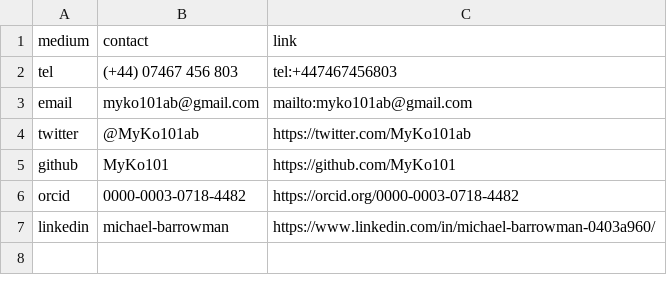
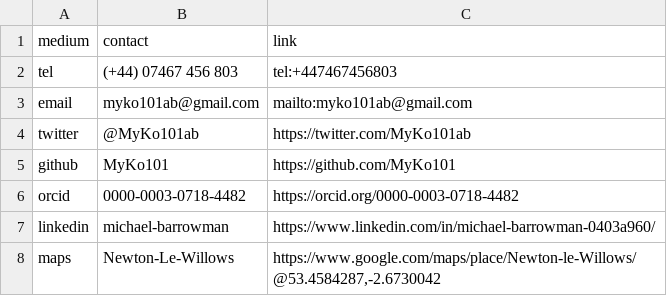
Before and after one commit to MyKo101/CV, a CSV file: data/Contact.csv, drawn as a sheet; the diff names each change by its address in the sheet, - before the commit and + after, or states it on an @@ line.

Commit message:
Added Maps in contacts

```diff
--- a/data/Contact.csv
+++ b/data/Contact.csv
+row 8: maps | Newton-Le-Willows | https://www.google.com/maps/place/Newton-le-Willows/@53.4584287,-2.6730042
```
Also changed, not shown: 5 other files.
